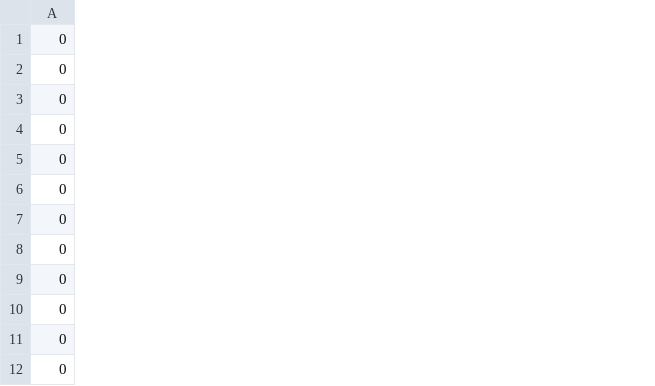
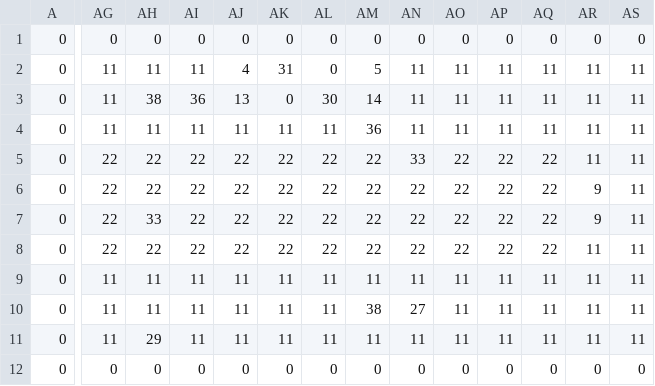
Before and after one commit to Lithiot/Graficos-II, a CSV file: Graficos II/Exe/mapa.csv, drawn as a sheet; only a part is shown, gaps mark what is left out; the diff covers the shown part only; the diff names each change by its address in the sheet, - before the commit and + after, or states it on an @@ line.

```diff
--- a/Graficos II/Exe/mapa.csv
+++ b/Graficos II/Exe/mapa.csv
+column AG, rows 1-12: 0 | 11 | 11 | 11 | 22 | 22 | 22 | 22 | 11 | 11 | 11 | 0
+column AH, rows 1-12: 0 | 11 | 38 | 11 | 22 | 22 | 33 | 22 | 11 | 11 | 29 | 0
+column AI, rows 1-12: 0 | 11 | 36 | 11 | 22 | 22 | 22 | 22 | 11 | 11 | 11 | 0
+column AJ, rows 1-12: 0 | 4 | 13 | 11 | 22 | 22 | 22 | 22 | 11 | 11 | 11 | 0
+column AK, rows 1-12: 0 | 31 | 0 | 11 | 22 | 22 | 22 | 22 | 11 | 11 | 11 | 0
+column AL, rows 1-12: 0 | 0 | 30 | 11 | 22 | 22 | 22 | 22 | 11 | 11 | 11 | 0
+column AM, rows 1-12: 0 | 5 | 14 | 36 | 22 | 22 | 22 | 22 | 11 | 38 | 11 | 0
+column AN, rows 1-12: 0 | 11 | 11 | 11 | 33 | 22 | 22 | 22 | 11 | 27 | 11 | 0
+column AO, rows 1-12: 0 | 11 | 11 | 11 | 22 | 22 | 22 | 22 | 11 | 11 | 11 | 0
+column AP, rows 1-12: 0 | 11 | 11 | 11 | 22 | 22 | 22 | 22 | 11 | 11 | 11 | 0
+column AQ, rows 1-12: 0 | 11 | 11 | 11 | 22 | 22 | 22 | 22 | 11 | 11 | 11 | 0
+column AR, rows 1-12: 0 | 11 | 11 | 11 | 11 | 9 | 9 | 11 | 11 | 11 | 11 | 0
+column AS, rows 1-12: 0 | 11 | 11 | 11 | 11 | 11 | 11 | 11 | 11 | 11 | 11 | 0
```
Also changed, not shown: 8 added columns elsewhere in this file, 10 other files.
